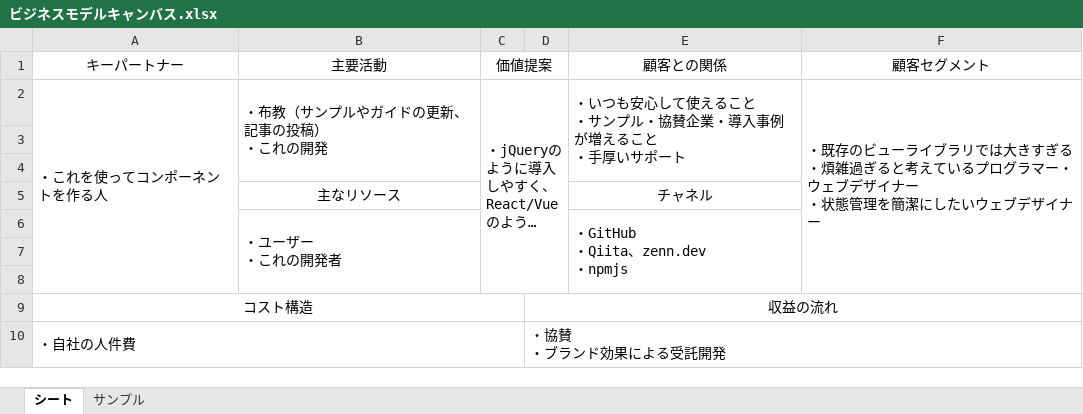
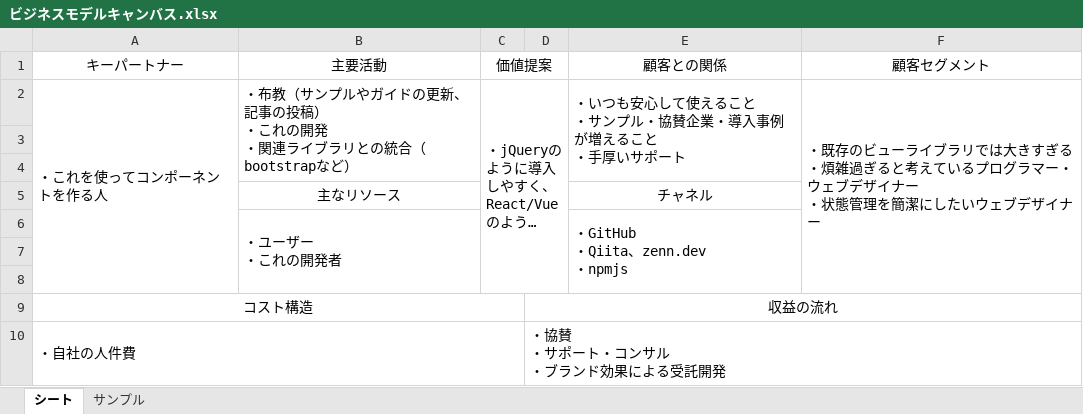
Before and after one commit to vividcolors/batonjs, an Excel workbook: _business/ビジネスモデルキャンバス.xlsx, sheet シート, drawn as a sheet; long unchanged cells end in …; values as stored, in another font and other column widths than the file's, no borders; ↵ is a line break in a cell; the diff names each change by its address in the sheet, - before the commit and + after, or states it on an @@ line.

```diff
--- a/_business/ビジネスモデルキャンバス.xlsx (sheet シート)
+++ b/_business/ビジネスモデルキャンバス.xlsx (sheet シート)
-B2 (主要活動): ・布教（サンプルやガイドの更新、記事の投稿） ↵ ・これの開発
+B2 (主要活動): ・布教（サンプルやガイドの更新、記事の投稿） ↵ ・これの開発 ↵ ・関連ライブラリとの統合（bootstrapなど）
-D10: ・協賛 ↵ ・ブランド効果による受託開発
+D10: ・協賛 ↵ ・サポート・コンサル ↵ ・ブランド効果による受託開発
```
Also changed, not shown: 14 other files.
